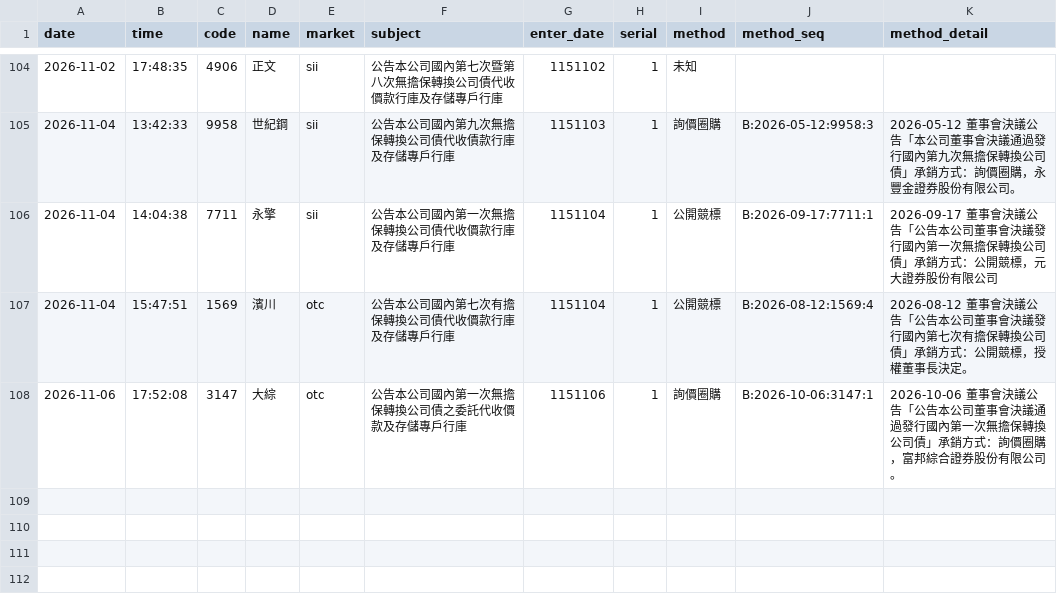
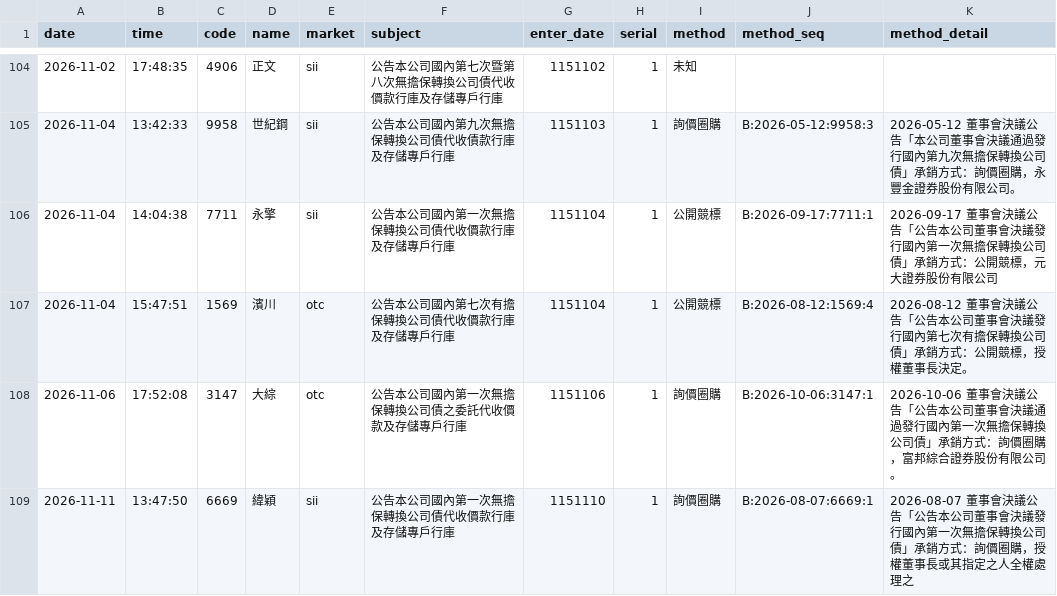
Before and after one commit to kevin92827/stock_track, a CSV file: data/cb_announcements.csv, drawn as a sheet; only a part is shown, gaps mark what is left out; the diff names each change by its address in the sheet, - before the commit and + after, or states it on an @@ line.

```diff
--- a/data/cb_announcements.csv
+++ b/data/cb_announcements.csv
+row 109: 2026-11-11 | 13:47:50 | 6669 | 緯穎 | sii | 公告本公司國內第一次無擔保轉換公司債代收價款行庫及存儲專戶行庫 | 1151110 | 1 | 詢價圈購 | B:2026-08-07:6669:1 | 2026-08-07 董事會決議公告「公告本公司董事會決議發行國內第一次無擔保轉換公司債」承銷方式：詢價圈購，授權董事長或其指定之人全權處理之
```
Also changed, not shown: data/buyback.csv, data/cb_board.csv, 10 other files.
